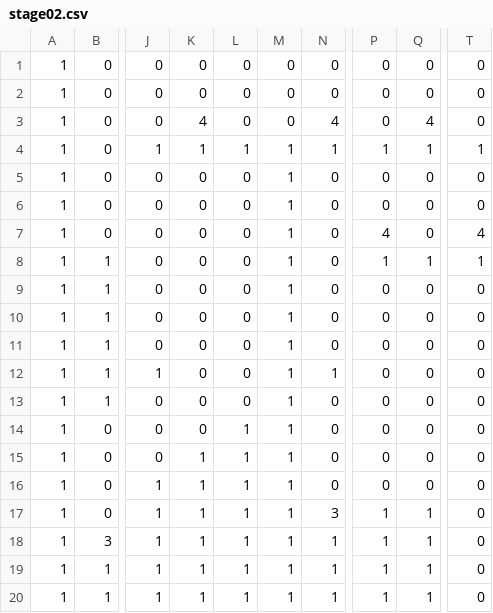
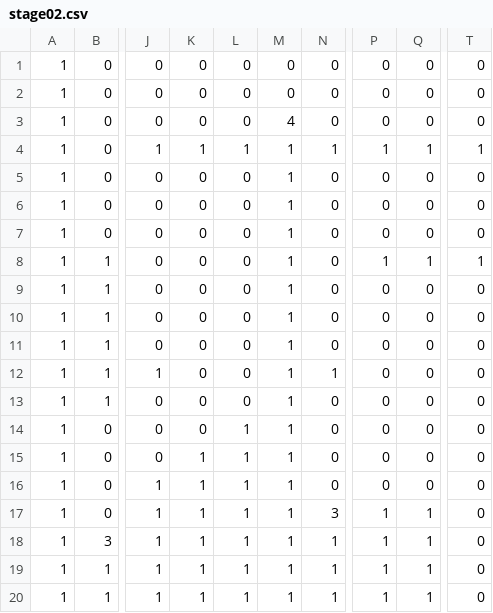
Before and after one commit to reizi-ara/Duel, a CSV file: Project1/Project1/stage02.csv, drawn as a sheet; only a part is shown, gaps mark what is left out; the diff names each change by its address in the sheet, - before the commit and + after, or states it on an @@ line.

```diff
--- a/Project1/Project1/stage02.csv
+++ b/Project1/Project1/stage02.csv
-K3: 4
+K3: 0
-M3: 0
+M3: 4
-N3: 4
+N3: 0
-Q3: 4
+Q3: 0
-P7: 4
+P7: 0
-T7: 4
+T7: 0
```
Also changed, not shown: Project1/Project1/stage01.csv, Project1/Project1/stage03.csv, 3 other files.
